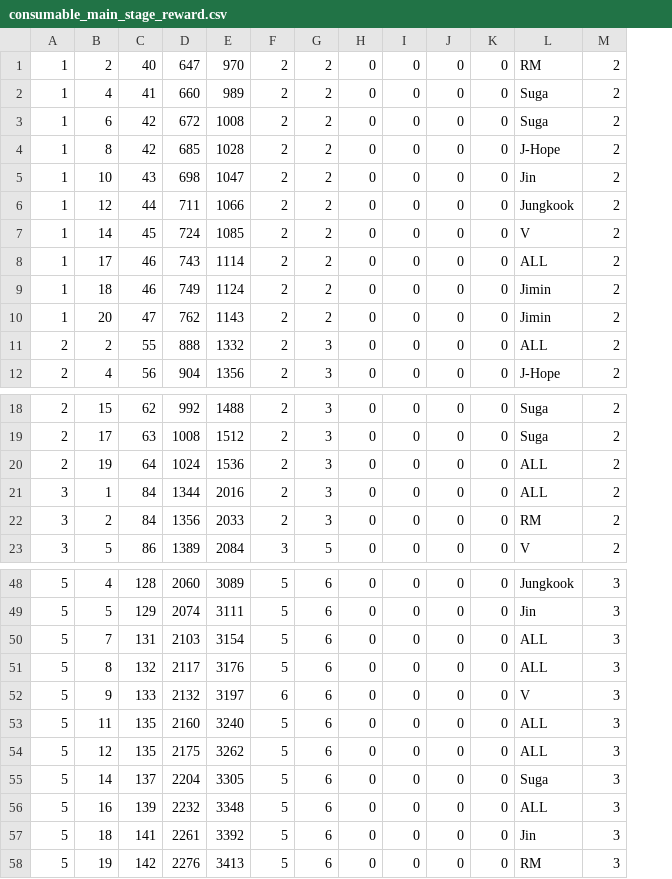
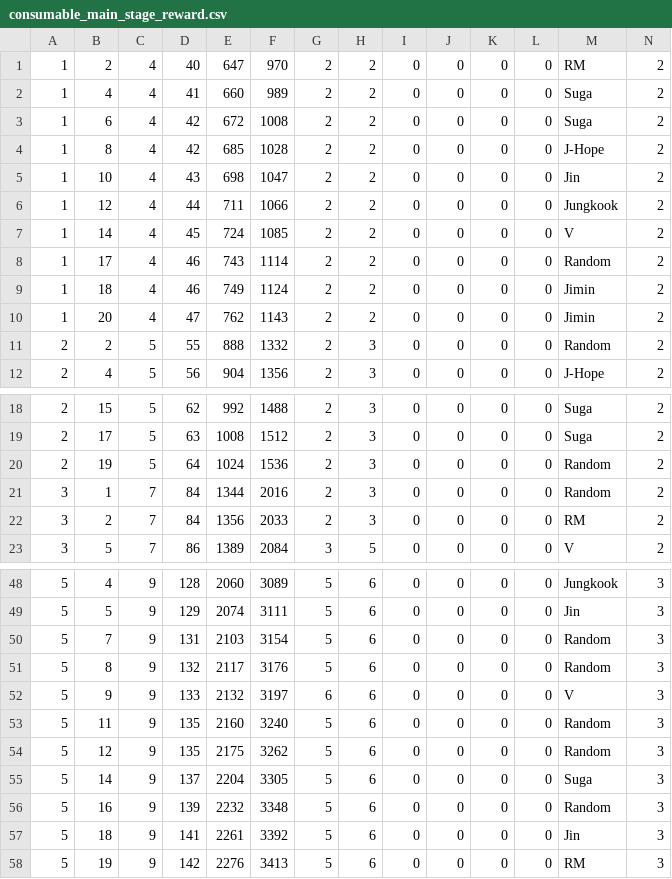
Before and after one commit to inggy/bts-world-data-extractor, a CSV file: output/consumable_main_stage_reward.csv, drawn as a sheet; only a part is shown, gaps mark what is left out; addresses are those after the commit; the diff covers the shown part only; the diff names each change by its address in the sheet, - before the commit and + after, or states it on an @@ line.

```diff
--- a/output/consumable_main_stage_reward.csv
+++ b/output/consumable_main_stage_reward.csv
+column C, rows 1-12: 4 | 4 | 4 | 4 | 4 | 4 | 4 | 4 | 4 | 4 | 5 | 5; rows 18-23: 5 | 5 | 5 | 7 | 7 | 7; rows 48-58: all 9
-M8: ALL
+M8: Random
-M11: ALL
+M11: Random
-M20:M21: ALL
+M20:M21: Random
-M50:M51: ALL
+M50:M51: Random
-M53:M54: ALL
+M53:M54: Random
-M56: ALL
+M56: Random
```
Also changed, not shown: 4 edited cells elsewhere in this file, output/consumable_another_stage_reward.csv, 3 other files.
